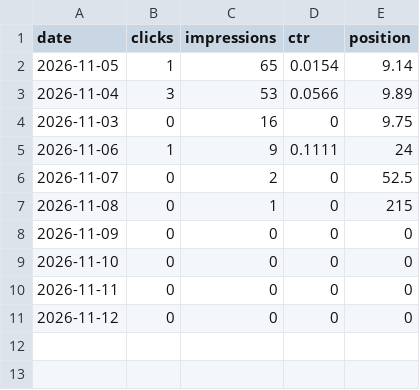
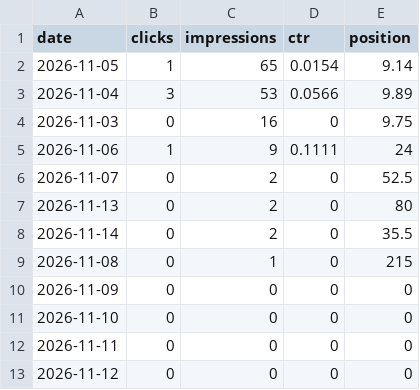
Before and after one commit to nekolab0/kaji23, a CSV file: seo/gsc/api/by_date.csv, drawn as a sheet.

```diff
--- a/seo/gsc/api/by_date.csv
+++ b/seo/gsc/api/by_date.csv
@@ -6,2 +6,4 @@ date,clicks,impressions,ctr,position
 2026-11-07,0,2,0,52.5
+2026-11-13,0,2,0,80
+2026-11-14,0,2,0,35.5
 2026-11-08,0,1,0,215
```
Also changed, not shown: ops/metrics/history.csv, seo/gsc/api/queries_28d.csv, 8 other files.
